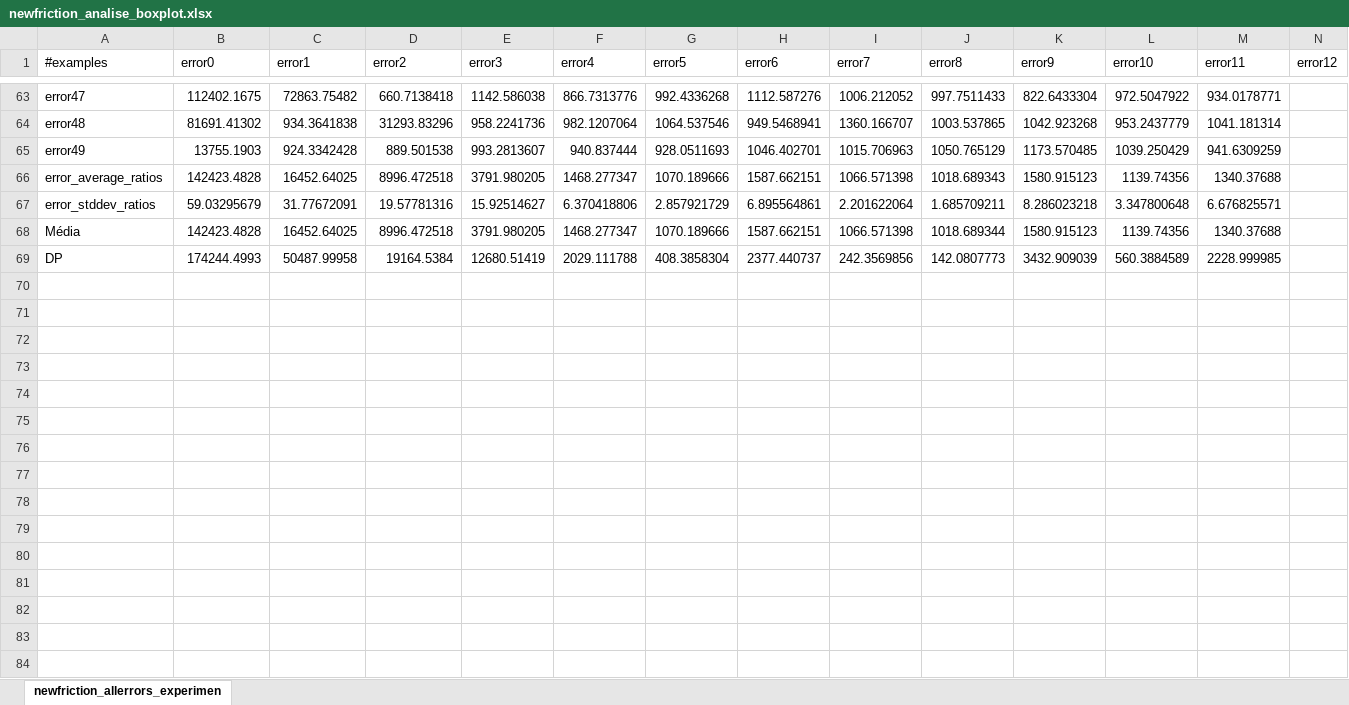
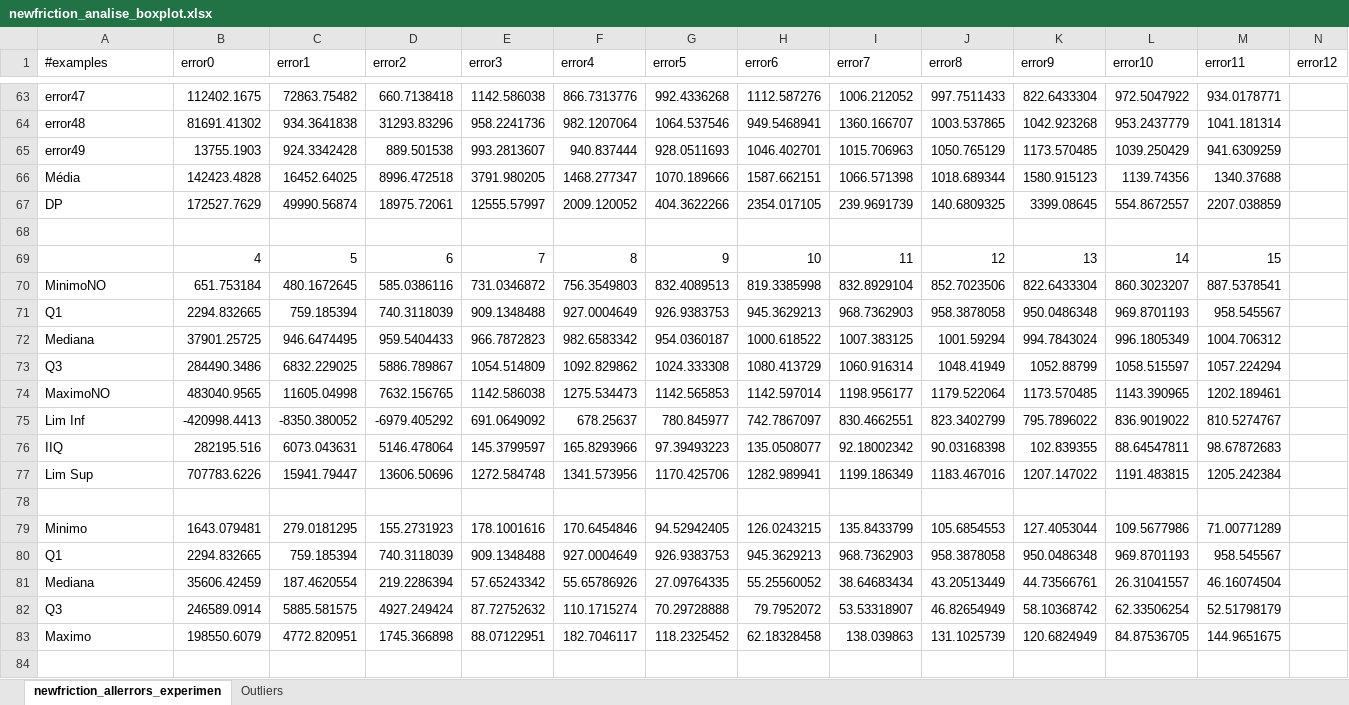
Before and after one commit to gmmoita/Arm, an Excel workbook: newfriction_analise_boxplot.xlsx, sheet newfriction_allerrors_experimen, drawn as a sheet; only a part is shown, gaps mark what is left out; values as stored, in another font and other column widths than the file's, no borders; charts and pictures and conditional formats not drawn; removed rows and columns are numbered as before the commit, all else as after; rows hold the shown columns only; the diff covers the shown part only; the diff names each change by its address in the sheet, - before the commit and + after, or states it on an @@ line.

```diff
--- a/newfriction_analise_boxplot.xlsx (sheet newfriction_allerrors_experimen)
+++ b/newfriction_analise_boxplot.xlsx (sheet newfriction_allerrors_experimen)
+sheet tab: Outliers
-row 66: error_average_ratios | 142423.4828 | 16452.64025 | 8996.472518 | 3791.980205 | 1468.277347 | 1070.189666 | 1587.662151 | 1066.571398 | 1018.689343 | 1580.915123 | 1139.74356 | 1340.37688
-row 67: error_stddev_ratios | 59.03295679 | 31.77672091 | 19.57781316 | 15.92514627 | 6.370418806 | 2.857921729 | 6.895564861 | 2.201622064 | 1.685709211 | 8.286023218 | 3.347800648 | 6.676825571
+row 67: DP | 172527.7629 | 49990.56874 | 18975.72061 | 12555.57997 | 2009.120052 | 404.3622266 | 2354.017105 | 239.9691739 | 140.6809325 | 3399.08645 | 554.8672557 | 2207.038859
-row 68: DP | 174244.4993 | 50487.99958 | 19164.5384 | 12680.51419 | 2029.111788 | 408.3858304 | 2377.440737 | 242.3569856 | 142.0807773 | 3432.909039 | 560.3884589 | 2228.999985
+row 68: (empty)
+row 69:  | 4 | 5 | 6 | 7 | 8 | 9 | 10 | 11 | 12 | 13 | 14 | 15
+row 70: MinimoNO | 651.753184 | 480.1672645 | 585.0386116 | 731.0346872 | 756.3549803 | 832.4089513 | 819.3385998 | 832.8929104 | 852.7023506 | 822.6433304 | 860.3023207 | 887.5378541
+row 71: Q1 | 2294.832665 | 759.185394 | 740.3118039 | 909.1348488 | 927.0004649 | 926.9383753 | 945.3629213 | 968.7362903 | 958.3878058 | 950.0486348 | 969.8701193 | 958.545567
+row 72: Mediana | 37901.25725 | 946.6474495 | 959.5404433 | 966.7872823 | 982.6583342 | 954.0360187 | 1000.618522 | 1007.383125 | 1001.59294 | 994.7843024 | 996.1805349 | 1004.706312
+row 73: Q3 | 284490.3486 | 6832.229025 | 5886.789867 | 1054.514809 | 1092.829862 | 1024.333308 | 1080.413729 | 1060.916314 | 1048.41949 | 1052.88799 | 1058.515597 | 1057.224294
+row 74: MaximoNO | 483040.9565 | 11605.04998 | 7632.156765 | 1142.586038 | 1275.534473 | 1142.565853 | 1142.597014 | 1198.956177 | 1179.522064 | 1173.570485 | 1143.390965 | 1202.189461
+row 75: Lim Inf | -420998.4413 | -8350.380052 | -6979.405292 | 691.0649092 | 678.25637 | 780.845977 | 742.7867097 | 830.4662551 | 823.3402799 | 795.7896022 | 836.9019022 | 810.5274767
+row 76: IIQ | 282195.516 | 6073.043631 | 5146.478064 | 145.3799597 | 165.8293966 | 97.39493223 | 135.0508077 | 92.18002342 | 90.03168398 | 102.839355 | 88.64547811 | 98.67872683
+row 77: Lim Sup | 707783.6226 | 15941.79447 | 13606.50696 | 1272.584748 | 1341.573956 | 1170.425706 | 1282.989941 | 1199.186349 | 1183.467016 | 1207.147022 | 1191.483815 | 1205.242384
+row 78: (empty)
+row 79: Minimo | 1643.079481 | 279.0181295 | 155.2731923 | 178.1001616 | 170.6454846 | 94.52942405 | 126.0243215 | 135.8433799 | 105.6854553 | 127.4053044 | 109.5677986 | 71.00771289
+row 80: Q1 | 2294.832665 | 759.185394 | 740.3118039 | 909.1348488 | 927.0004649 | 926.9383753 | 945.3629213 | 968.7362903 | 958.3878058 | 950.0486348 | 969.8701193 | 958.545567
+row 81: Mediana | 35606.42459 | 187.4620554 | 219.2286394 | 57.65243342 | 55.65786926 | 27.09764335 | 55.25560052 | 38.64683434 | 43.20513449 | 44.73566761 | 26.31041557 | 46.16074504
+row 82: Q3 | 246589.0914 | 5885.581575 | 4927.249424 | 87.72752632 | 110.1715274 | 70.29728888 | 79.7952072 | 53.53318907 | 46.82654949 | 58.10368742 | 62.33506254 | 52.51798179
+row 83: Maximo | 198550.6079 | 4772.820951 | 1745.366898 | 88.07122951 | 182.7046117 | 118.2325452 | 62.18328458 | 138.039863 | 131.1025739 | 120.6824949 | 84.87536705 | 144.9651675
+row 84: (empty)
```
Also changed, not shown: 12 added rows elsewhere in this sheet, charts or pictures, 5 other files.
